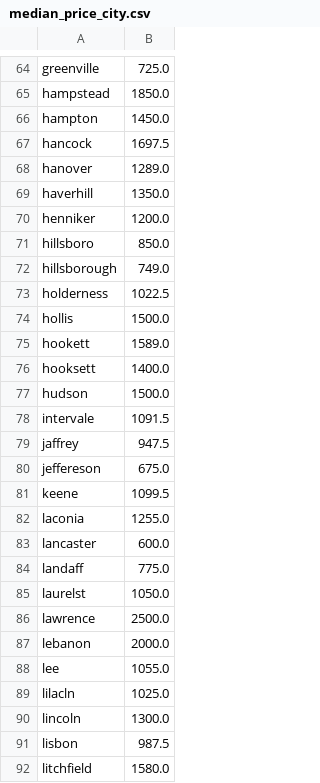
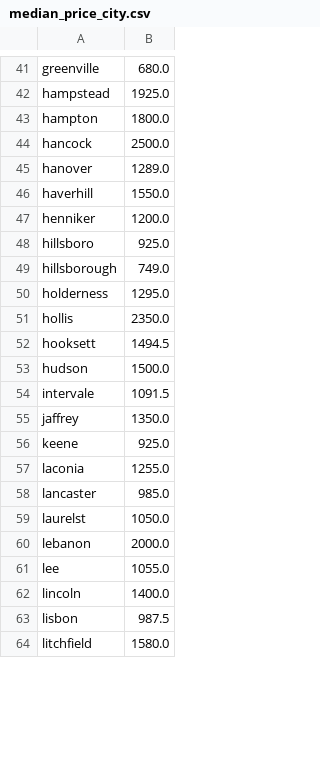
Before and after one commit to vc2000/NH__rental_housing_analysis, a CSV file: median_price_city.csv, drawn as a sheet; only a part is shown, gaps mark what is left out; removed rows and columns are numbered as before the commit, all else as after; the diff covers the shown part only; the diff names each change by its address in the sheet, - before the commit and + after, or states it on an @@ line.

```diff
--- a/median_price_city.csv
+++ b/median_price_city.csv
-B41: 725.0
+B41: 680.0
-B42: 1850.0
+B42: 1925.0
-B43: 1450.0
+B43: 1800.0
-B44: 1697.5
+B44: 2500.0
-B46: 1350.0
+B46: 1550.0
-B48: 850.0
+B48: 925.0
-B50: 1022.5
+B50: 1295.0
-B51: 1500.0
+B51: 2350.0
-row 75: hookett | 1589.0
-B52: 1400.0
+B52: 1494.5
-B55: 947.5
+B55: 1350.0
-row 80: jeffereson | 675.0
-B56: 1099.5
+B56: 925.0
-B58: 600.0
+B58: 985.0
-row 84: landaff | 775.0
-row 86: lawrence | 2500.0
-row 89: lilacln | 1025.0
-B62: 1300.0
+B62: 1400.0
```
Also changed, not shown: 54 removed rows and 51 edited cells elsewhere in this file, avg_price_city.csv, avg_price_per_ft_in_city.csv, 11 other files.
